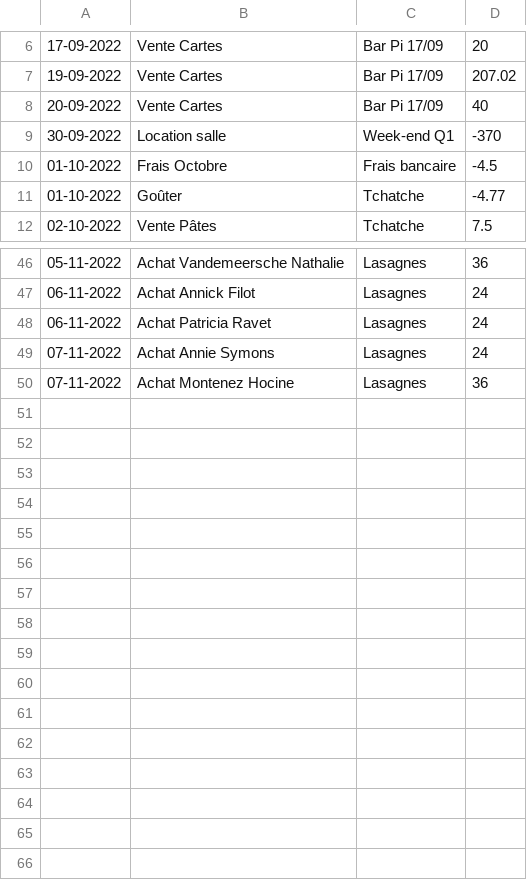
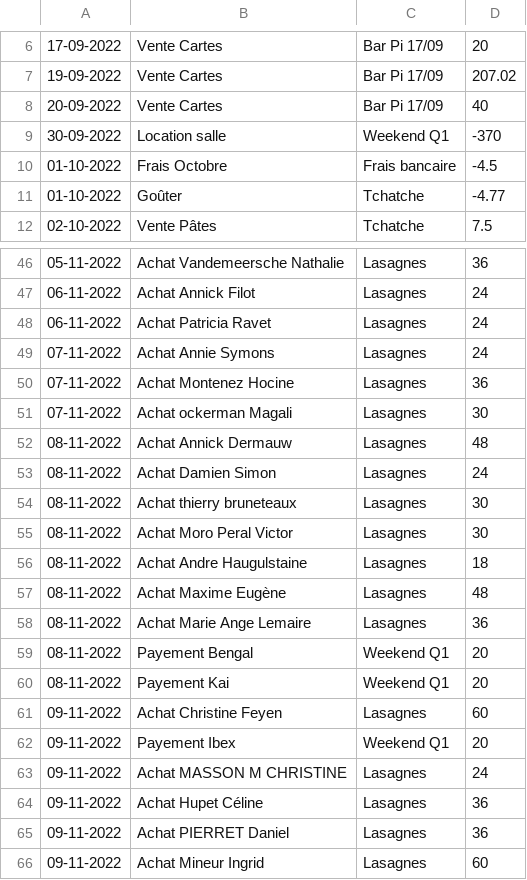
Before and after one commit to MaximeGodfriaux/ComptesPi2, a CSV file: csv_files/compte.csv, drawn as a sheet; only a part is shown, gaps mark what is left out.

```diff
--- a/csv_files/compte.csv
+++ b/csv_files/compte.csv
@@ -8,3 +8,3 @@
 20-09-2022,Vente Cartes,Bar Pi 17/09,40
-30-09-2022,Location salle,Week-end Q1,-370
+30-09-2022,Location salle,Weekend Q1,-370
 01-10-2022,Frais Octobre,Frais bancaire,-4.5
@@ -50 +50,17 @@
 07-11-2022,Achat Montenez Hocine,Lasagnes,36
+07-11-2022,Achat ockerman Magali,Lasagnes,30
+08-11-2022,Achat Annick Dermauw,Lasagnes,48
+08-11-2022,Achat Damien Simon,Lasagnes,24
+08-11-2022,Achat thierry bruneteaux,Lasagnes,30
+08-11-2022,Achat Moro Peral Victor,Lasagnes,30
+08-11-2022,Achat Andre Haugulstaine,Lasagnes,18
+08-11-2022,Achat Maxime Eugène,Lasagnes,48
+08-11-2022,Achat Marie Ange Lemaire,Lasagnes,36
+08-11-2022,Payement Bengal,Weekend Q1,20
+08-11-2022,Payement Kai,Weekend Q1,20
+09-11-2022,Achat Christine Feyen,Lasagnes,60
+09-11-2022,Payement Ibex,Weekend Q1,20
+09-11-2022,Achat MASSON M CHRISTINE,Lasagnes,24
+09-11-2022,Achat Hupet Céline,Lasagnes,36
+09-11-2022,Achat PIERRET Daniel,Lasagnes,36
+09-11-2022,Achat Mineur Ingrid,Lasagnes,60
```
Also changed, not shown: 8 other files.
